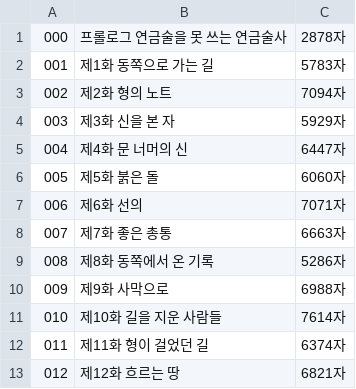
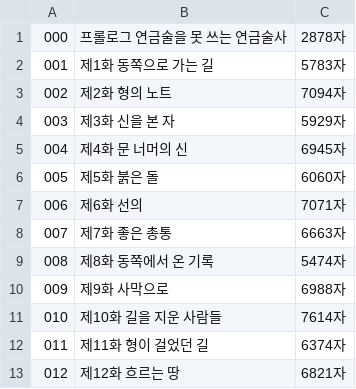
Before and after one commit to gtjdbfla/fullmetal_alchemist, a TSV file: publish/txt/_INDEX.tsv, drawn as a sheet; only a part is shown.

```diff
--- a/publish/txt/_INDEX.tsv
+++ b/publish/txt/_INDEX.tsv
@@ -4,3 +4,3 @@
 003	제3화 신을 본 자	5929자
-004	제4화 문 너머의 신	6447자
+004	제4화 문 너머의 신	6945자
 005	제5화 붉은 돌	6060자
@@ -8,3 +8,3 @@
 007	제7화 좋은 총통	6663자
-008	제8화 동쪽에서 온 기록	5286자
+008	제8화 동쪽에서 온 기록	5474자
 009	제9화 사막으로	6988자
```
Also changed, not shown: 18 other files.
